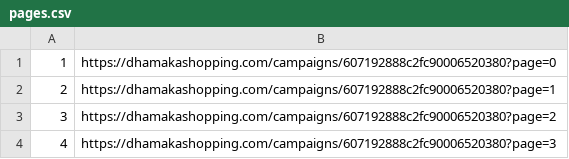
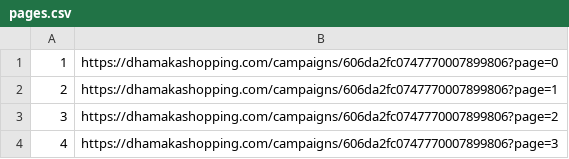
Before and after one commit to bhuiyanmobasshir94/Scraper-With-Puppeteer, a CSV file: pages.csv, drawn as a sheet.

Commit message:
fix

```diff
--- a/pages.csv
+++ b/pages.csv
@@ -1,4 +1,4 @@
-1,https://dhamakashopping.com/campaigns/607192888c2fc90006520380?page=0
-2,https://dhamakashopping.com/campaigns/607192888c2fc90006520380?page=1
-3,https://dhamakashopping.com/campaigns/607192888c2fc90006520380?page=2
-4,https://dhamakashopping.com/campaigns/607192888c2fc90006520380?page=3
+1,https://dhamakashopping.com/campaigns/606da2fc0747770007899806?page=0
+2,https://dhamakashopping.com/campaigns/606da2fc0747770007899806?page=1
+3,https://dhamakashopping.com/campaigns/606da2fc0747770007899806?page=2
+4,https://dhamakashopping.com/campaigns/606da2fc0747770007899806?page=3
```
